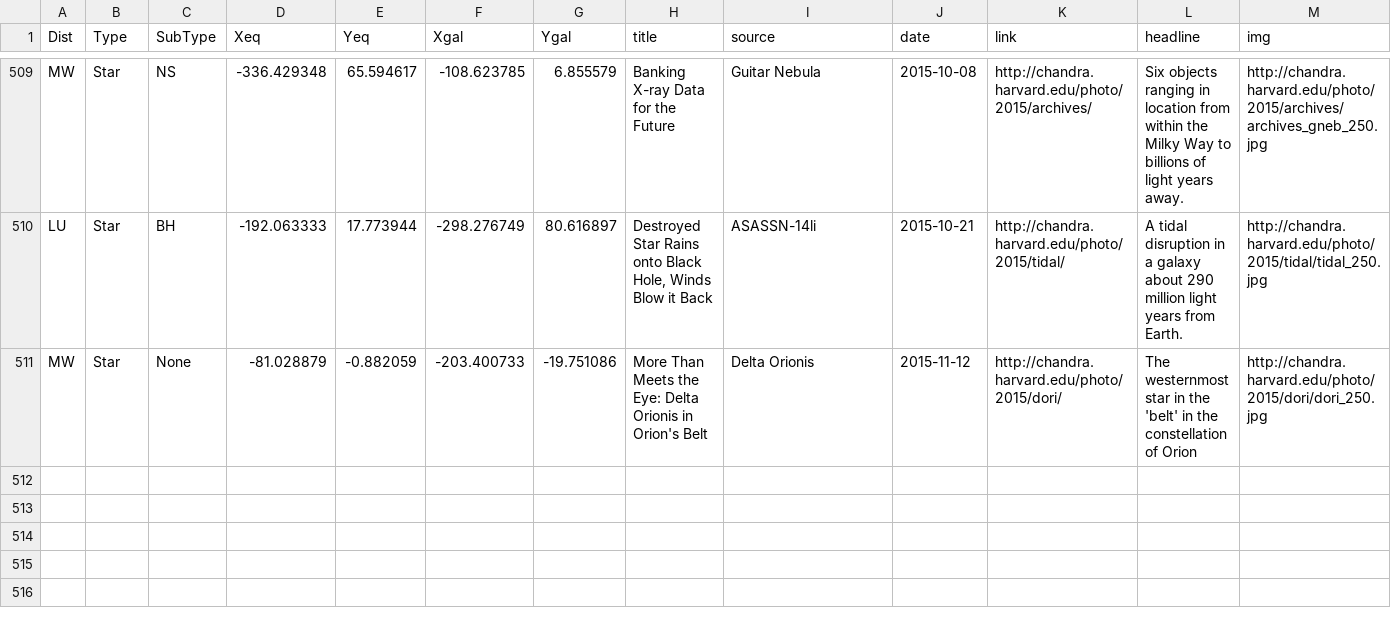
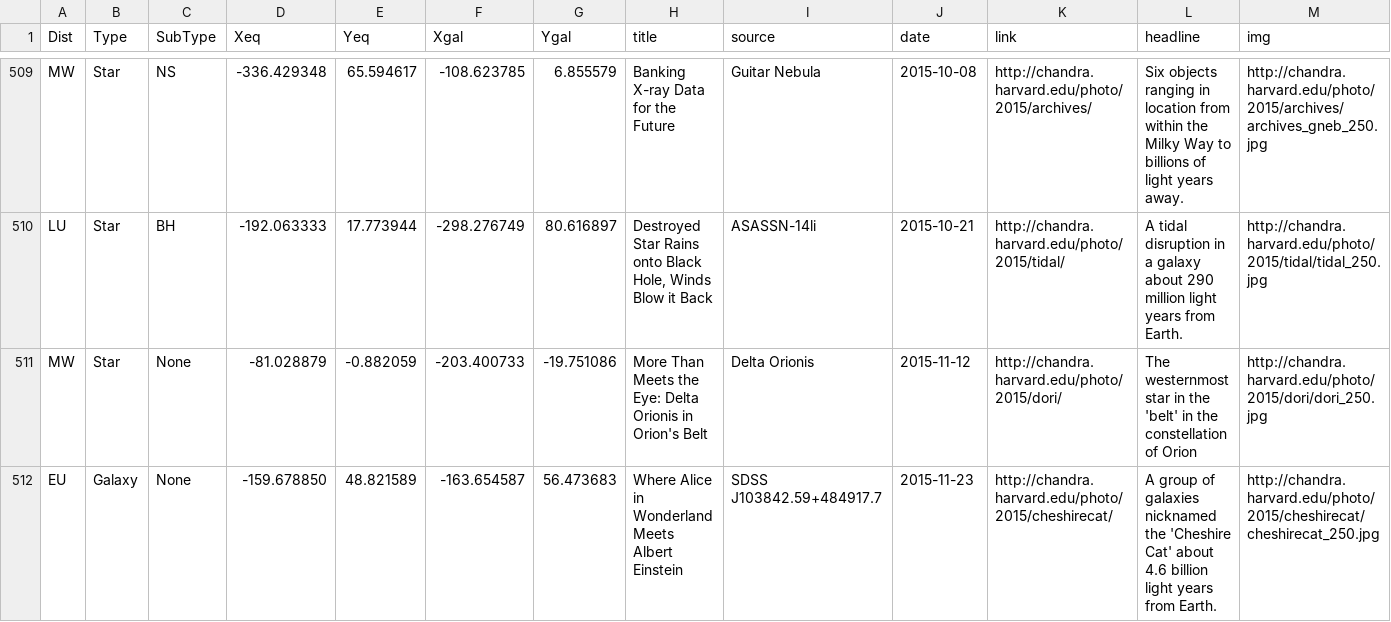
Before and after one commit to cxcimager/chandra_skymap, a CSV file: cxc_sources.csv, drawn as a sheet; only a part is shown, gaps mark what is left out.

Commit message:
update source list

```diff
--- a/cxc_sources.csv
+++ b/cxc_sources.csv
@@ -511 +511,2 @@ Dist,Type,SubType,Xeq,Yeq,Xgal,Ygal,title,source,date,link,headline,img
 "MW","Star","None",-81.028879,-0.882059,-203.400733,-19.751086,"More Than Meets the Eye: Delta Orionis in Orion's Belt","Delta Orionis",2015-11-12,"http://chandra.harvard.edu/photo/2015/dori/","The westernmost star in the 'belt' in the constellation of Orion","http://chandra.harvard.edu/photo/2015/dori/dori_250.jpg"
+"EU","Galaxy","None",-159.678850,48.821589,-163.654587,56.473683,"Where Alice in Wonderland Meets Albert Einstein","SDSS J103842.59+484917.7",2015-11-23,"http://chandra.harvard.edu/photo/2015/cheshirecat/","A group of galaxies nicknamed the 'Cheshire Cat' about 4.6 billion light years from Earth.","http://chandra.harvard.edu/photo/2015/cheshirecat/cheshirecat_250.jpg"
```
